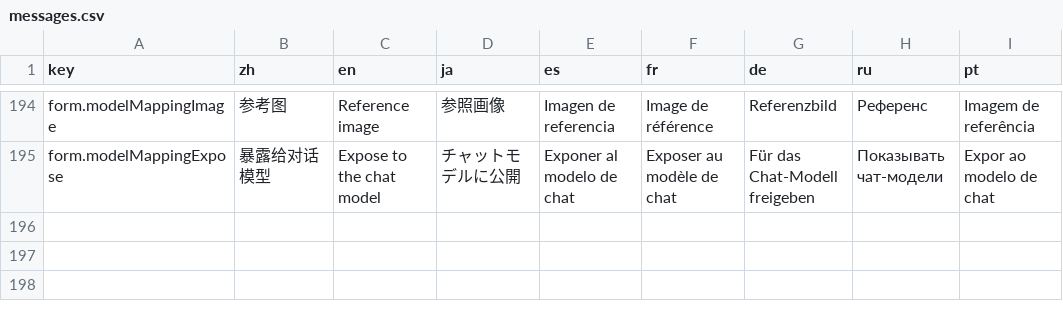
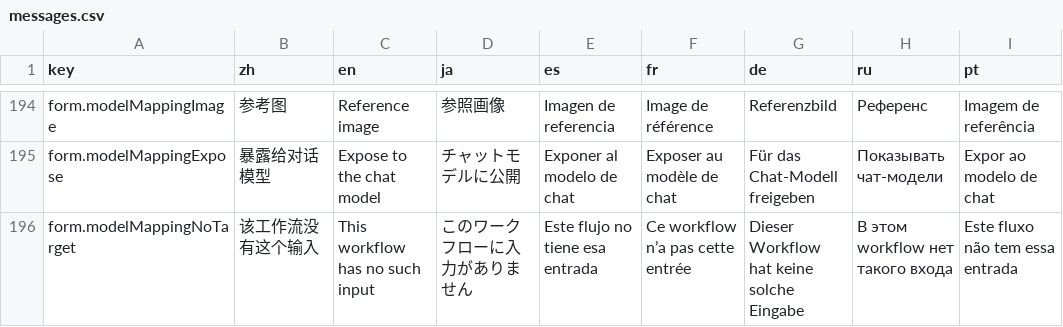
Before and after one commit to CM-Silence/dsh-mo-image, a CSV file: locale/messages.csv, drawn as a sheet; only a part is shown, gaps mark what is left out; the diff names each change by its address in the sheet, - before the commit and + after, or states it on an @@ line.

Commit message:
fix(settings): style the mapping controls and expose parameters one by one
The mapping selects were plain inputs so they ignored the host skin; use the same
input+selectInput pair the rest of the settings page uses, and style the checkboxes like
the seat toggles. Exposure is now per parameter instead of one global switch, and the
prompt payload filters unchecked entries twice. A mapping row without any candidate input
now says the workflow has no such input instead of showing a lone skip option.

```diff
--- a/locale/messages.csv
+++ b/locale/messages.csv
+row 196: form.modelMappingNoTarget | 该工作流没有这个输入 | This workflow has no such input | このワークフローに入力がありません | Este flujo no tiene esa entrada | Ce workflow n’a pas cette entrée | Dieser Workflow hat keine solche Eingabe | В этом workflow нет такого входа | Este fluxo não tem essa entrada
```
Also changed, not shown: 4 other files.
